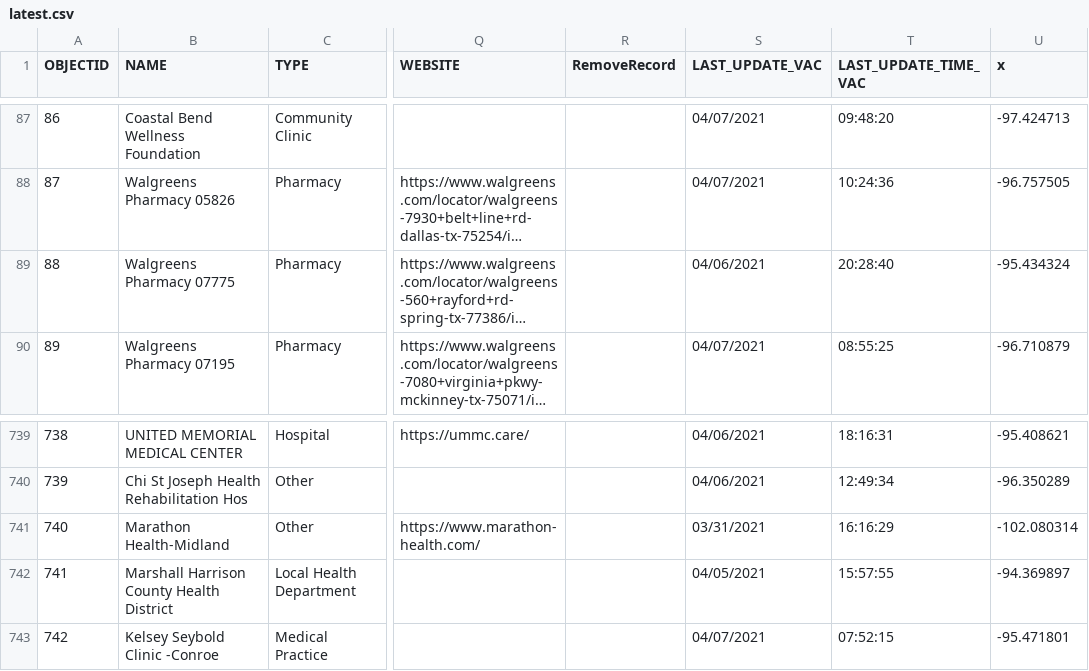
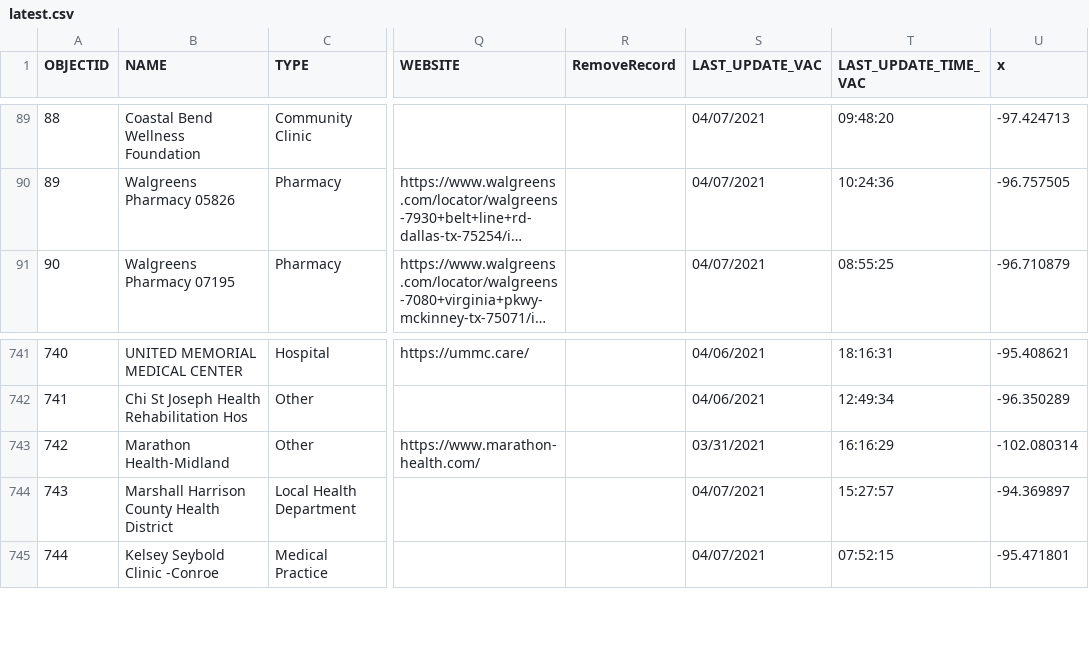
Before and after one commit to rdmurphy/tx-covid-vaccine-data, a CSV file: providers/latest.csv, drawn as a sheet; only a part is shown, gaps mark what is left out; long unchanged cells end in …; addresses are those after the commit; the diff covers the shown part only; the diff names each change by its address in the sheet, - before the commit and + after, or states it on an @@ line.

```diff
--- a/providers/latest.csv
+++ b/providers/latest.csv
@@ column A (OBJECTID) renumbered from row 5 down @@
@@ row 89 moved to row 4: 3 @@
-S744 (LAST_UPDATE_VAC): 04/05/2021
+S744 (LAST_UPDATE_VAC): 04/07/2021
-T744 (LAST_UPDATE_TIME_VAC): 15:57:55
+T744 (LAST_UPDATE_TIME_VAC): 15:27:57
```
Also changed, not shown: 3 added rows, 1 removed row, 1 moved row and 21 edited cells elsewhere in this file, 1 other file.
